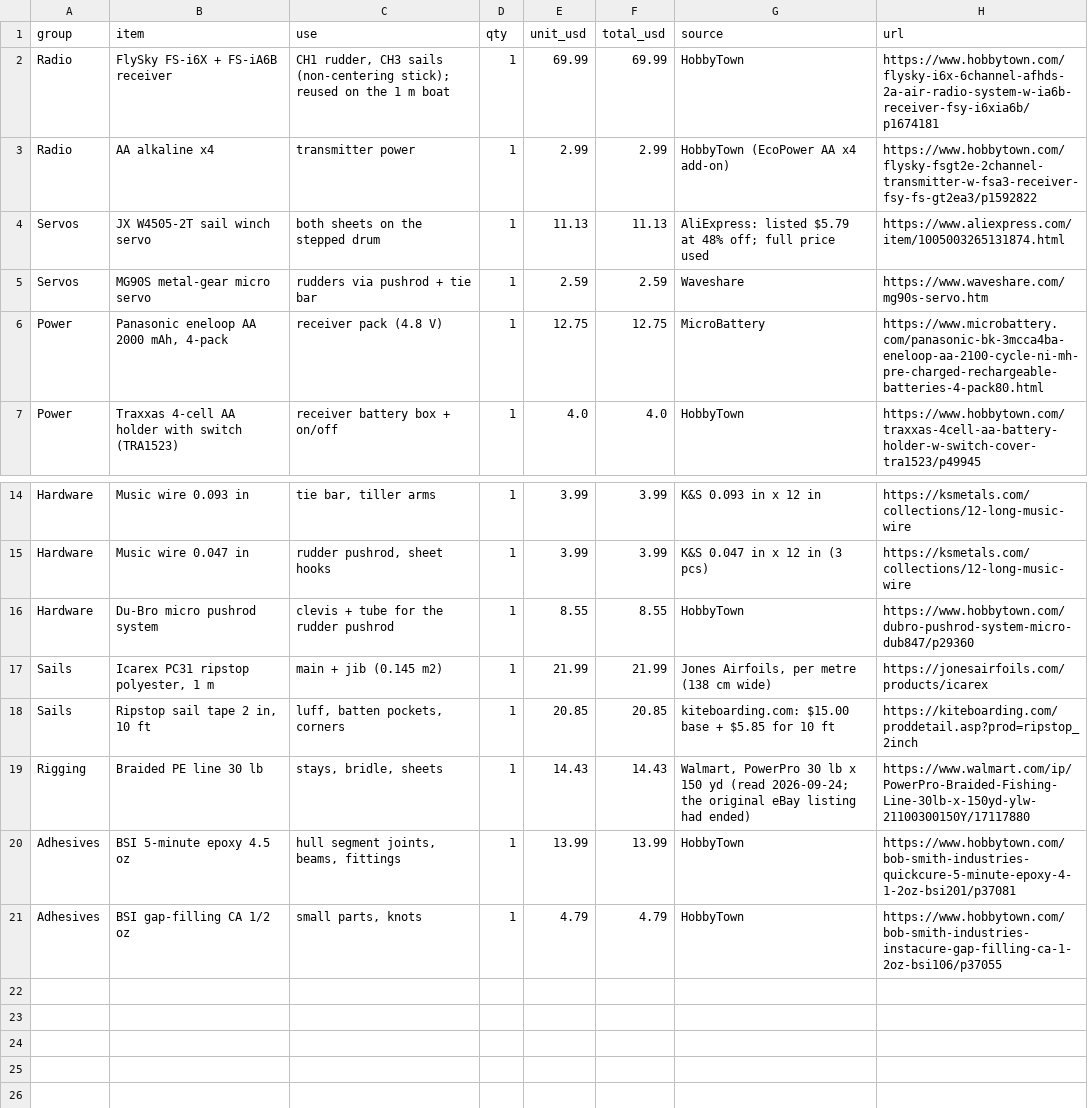
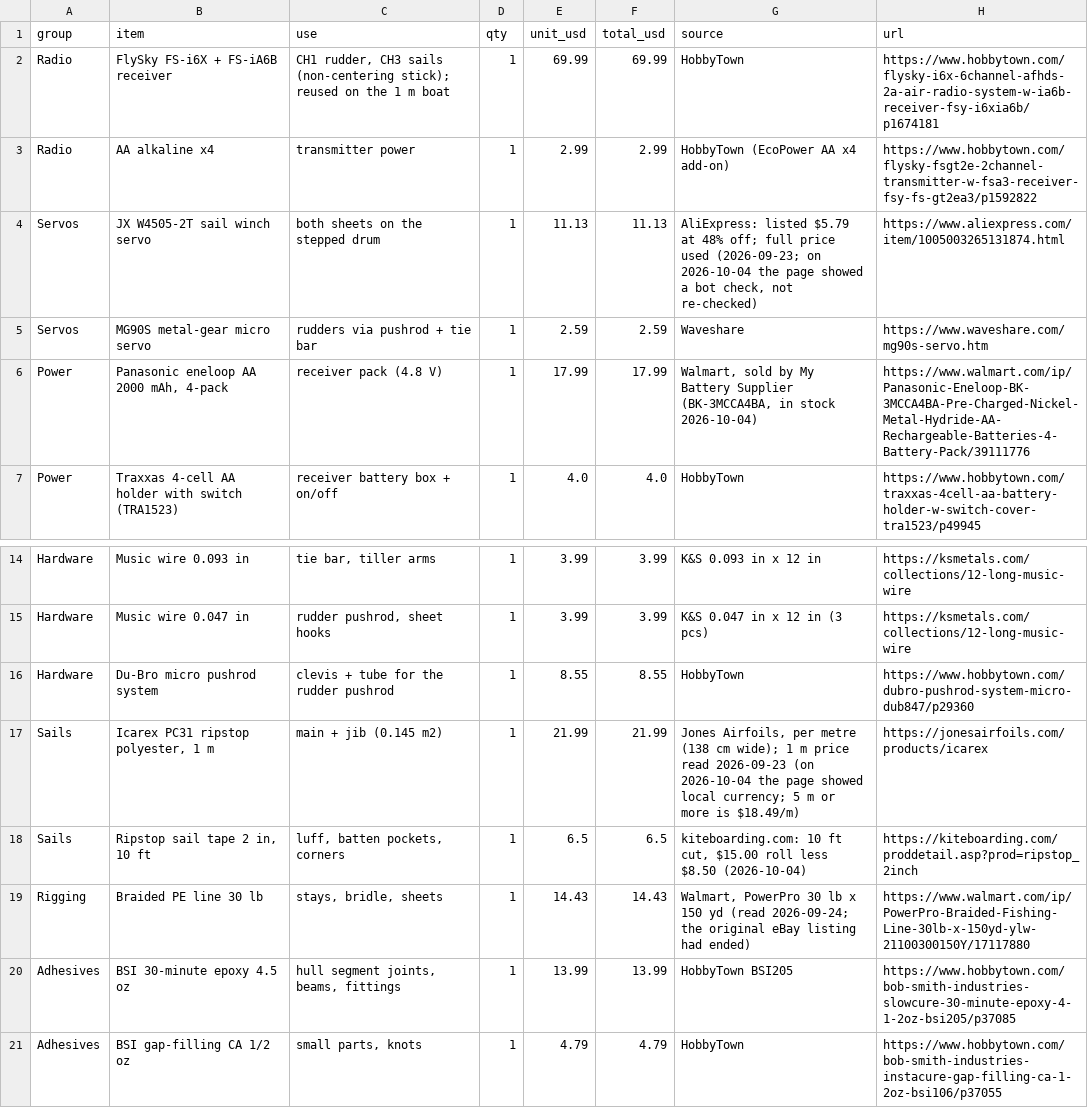
Before and after one commit to fmaleev/RC-Foiling-Cat, a CSV file: bom/bom_mini.csv, drawn as a sheet; only a part is shown, gaps mark what is left out.

Commit message:
Parts lists: prices re-checked 2026-10-04; recommended parts with alternatives and pros/cons
- 30-minute epoxy is now the base (same price, strongest BSI epoxy per the maker); 5-minute listed
  as the faster alternative
- 16 x 14 mm beam tubes from RMRC ($27.46, confirmed in stock); Wind Catcher ($16.28) kept as
  the cheaper option, but the site could not be reached to confirm it
- eneloop pack from Walmart ($17.99, in stock); MicroBattery ($12.75) out of stock
- sail tape re-read: 10 ft $6.50, half roll $9.65
- waterproof EcoPower 640T stays an upgrade: its case does not fit the printed rails as drawn
- bom_alternatives.csv replaces bom_mini_options.csv; shopping list, both manuals, paper,
  poster, summary and README show the new totals (Mini $248.26, 1 m $397.74)

```diff
--- a/bom/bom_mini.csv
+++ b/bom/bom_mini.csv
@@ -3,5 +3,5 @@ Radio,FlySky FS-i6X + FS-iA6B receiver,"CH1 rudder, CH3 sails (non-centering sti
 Radio,AA alkaline x4,transmitter power,1,2.99,2.99,HobbyTown (EcoPower AA x4 add-on),https://www.hobbytown.com/flysky-fsgt2e-2channel-transmitter-w-fsa3-receiver-fsy-fs-gt2ea3/p1592822
-Servos,JX W4505-2T sail winch servo,both sheets on the stepped drum,1,11.13,11.13,AliExpress: listed $5.79 at 48% off; full price used,https://www.aliexpress.com/item/1005003265131874.html
+Servos,JX W4505-2T sail winch servo,both sheets on the stepped drum,1,11.13,11.13,"AliExpress: listed $5.79 at 48% off; full price used (2026-09-23; on 2026-10-04 the page showed a bot check, not re-checked)",https://www.aliexpress.com/item/1005003265131874.html
 Servos,MG90S metal-gear micro servo,rudders via pushrod + tie bar,1,2.59,2.59,Waveshare,https://www.waveshare.com/mg90s-servo.htm
-Power,"Panasonic eneloop AA 2000 mAh, 4-pack",receiver pack (4.8 V),1,12.75,12.75,MicroBattery,https://www.microbattery.com/panasonic-bk-3mcca4ba-eneloop-aa-2100-cycle-ni-mh-pre-charged-rechargeable-batteries-4-pack80.html
+Power,"Panasonic eneloop AA 2000 mAh, 4-pack",receiver pack (4.8 V),1,17.99,17.99,"Walmart, sold by My Battery Supplier (BK-3MCCA4BA, in stock 2026-10-04)",https://www.walmart.com/ip/Panasonic-Eneloop-BK-3MCCA4BA-Pre-Charged-Nickel-Metal-Hydride-AA-Rechargeable-Batteries-4-Battery-Pack/39111776
 Power,Traxxas 4-cell AA holder with switch (TRA1523),receiver battery box + on/off,1,4.0,4.0,HobbyTown,https://www.hobbytown.com/traxxas-4cell-aa-battery-holder-w-switch-cover-tra1523/p49945
@@ -16,6 +16,6 @@ Hardware,Music wire 0.047 in,"rudder pushrod, sheet hooks",1,3.99,3.99,K&S 0.047
 Hardware,Du-Bro micro pushrod system,clevis + tube for the rudder pushrod,1,8.55,8.55,HobbyTown,https://www.hobbytown.com/dubro-pushrod-system-micro-dub847/p29360
-Sails,"Icarex PC31 ripstop polyester, 1 m",main + jib (0.145 m2),1,21.99,21.99,"Jones Airfoils, per metre (138 cm wide)",https://jonesairfoils.com/products/icarex
-Sails,"Ripstop sail tape 2 in, 10 ft","luff, batten pockets, corners",1,20.85,20.85,kiteboarding.com: $15.00 base + $5.85 for 10 ft,https://kiteboarding.com/proddetail.asp?prod=ripstop_2inch
+Sails,"Icarex PC31 ripstop polyester, 1 m",main + jib (0.145 m2),1,21.99,21.99,"Jones Airfoils, per metre (138 cm wide); 1 m price read 2026-09-23 (on 2026-10-04 the page showed local currency; 5 m or more is $18.49/m)",https://jonesairfoils.com/products/icarex
+Sails,"Ripstop sail tape 2 in, 10 ft","luff, batten pockets, corners",1,6.5,6.5,"kiteboarding.com: 10 ft cut, $15.00 roll less $8.50 (2026-10-04)",https://kiteboarding.com/proddetail.asp?prod=ripstop_2inch
 Rigging,Braided PE line 30 lb,"stays, bridle, sheets",1,14.43,14.43,"Walmart, PowerPro 30 lb x 150 yd (read 2026-09-24; the original eBay listing had ended)",https://www.walmart.com/ip/PowerPro-Braided-Fishing-Line-30lb-x-150yd-ylw-21100300150Y/17117880
-Adhesives,BSI 5-minute epoxy 4.5 oz,"hull segment joints, beams, fittings",1,13.99,13.99,HobbyTown,https://www.hobbytown.com/bob-smith-industries-quickcure-5-minute-epoxy-4-1-2oz-bsi201/p37081
+Adhesives,BSI 30-minute epoxy 4.5 oz,"hull segment joints, beams, fittings",1,13.99,13.99,HobbyTown BSI205,https://www.hobbytown.com/bob-smith-industries-slowcure-30-minute-epoxy-4-1-2oz-bsi205/p37085
 Adhesives,BSI gap-filling CA 1/2 oz,"small parts, knots",1,4.79,4.79,HobbyTown,https://www.hobbytown.com/bob-smith-industries-instacure-gap-filling-ca-1-2oz-bsi106/p37055
```
Also changed, not shown: bom/bom_full_build_first.csv, 24 other files.
